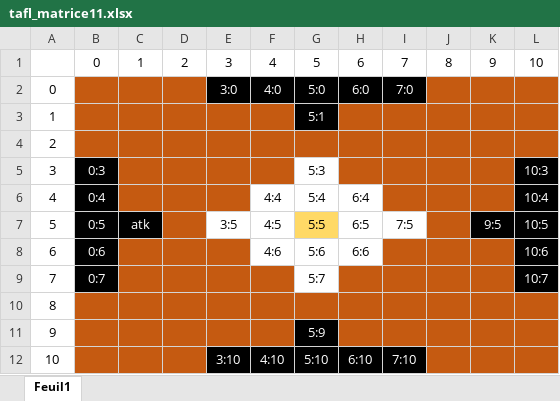
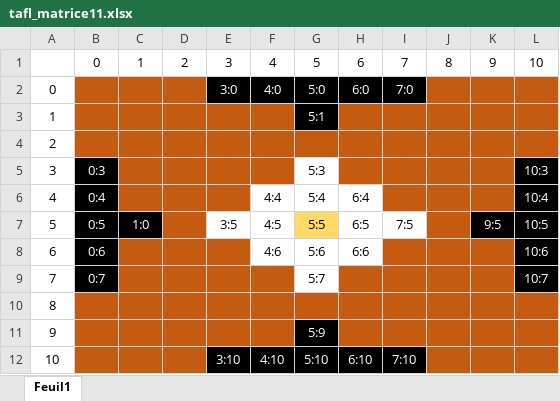
Before and after one commit to QuentinVB/ITI.TableddeTyr, an Excel workbook: tafl_matrice11.xlsx, sheet Feuil1, drawn as a sheet; values as stored, in another font and other column widths than the file's, no borders; the diff names each change by its address in the sheet, - before the commit and + after, or states it on an @@ line.

```diff
--- a/tafl_matrice11.xlsx (sheet Feuil1)
+++ b/tafl_matrice11.xlsx (sheet Feuil1)
-C7: atk
+C7: 1:0
```
Also changed, not shown: 1 other file.
